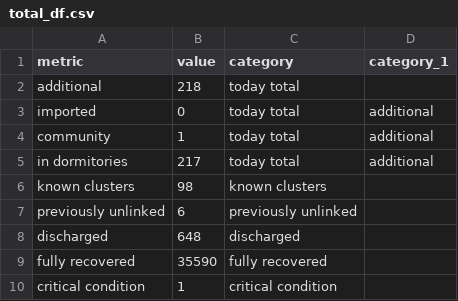
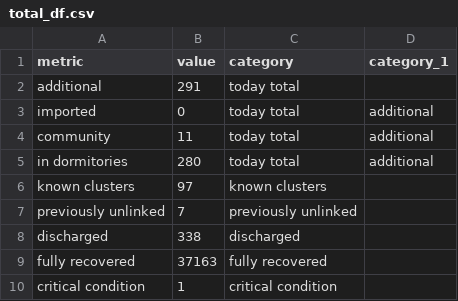
Before and after one commit to noaihere/dailydata, a CSV file: total_df.csv, drawn as a sheet.

```diff
--- a/total_df.csv
+++ b/total_df.csv
@@ -1,10 +1,10 @@
 metric,value,category,category_1
-additional,218,today total,
+additional,291,today total,
 imported,0,today total,additional
-community,1,today total,additional
-in dormitories,217,today total,additional
-known clusters,98,known clusters,
-previously unlinked,6,previously unlinked,
-discharged,648,discharged,
-fully recovered,35590,fully recovered,
+community,11,today total,additional
+in dormitories,280,today total,additional
+known clusters,97,known clusters,
+previously unlinked,7,previously unlinked,
+discharged,338,discharged,
+fully recovered,37163,fully recovered,
 critical condition,1,critical condition,
```
Also changed, not shown: 1 other file.
